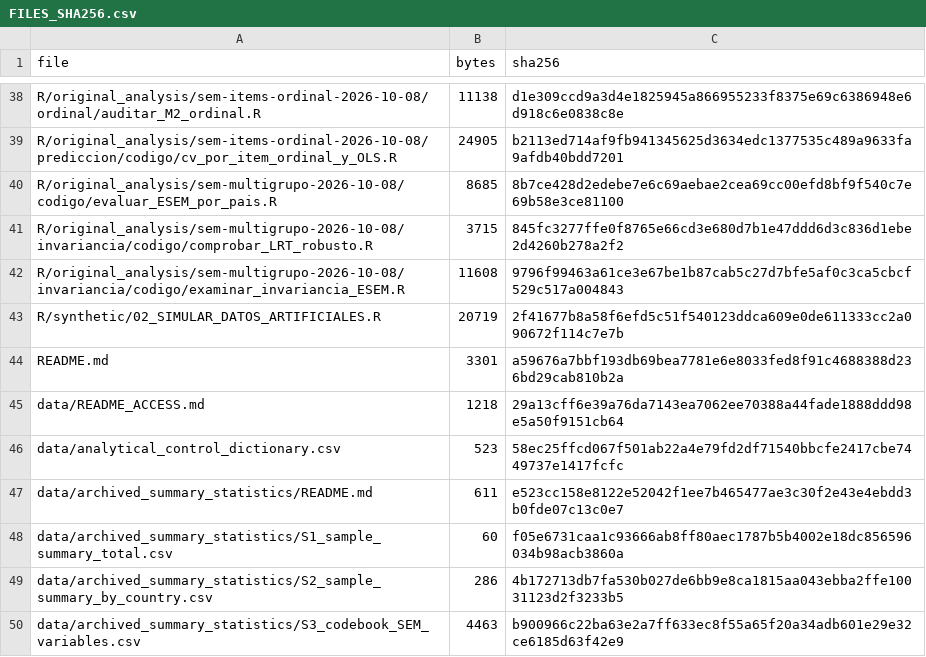
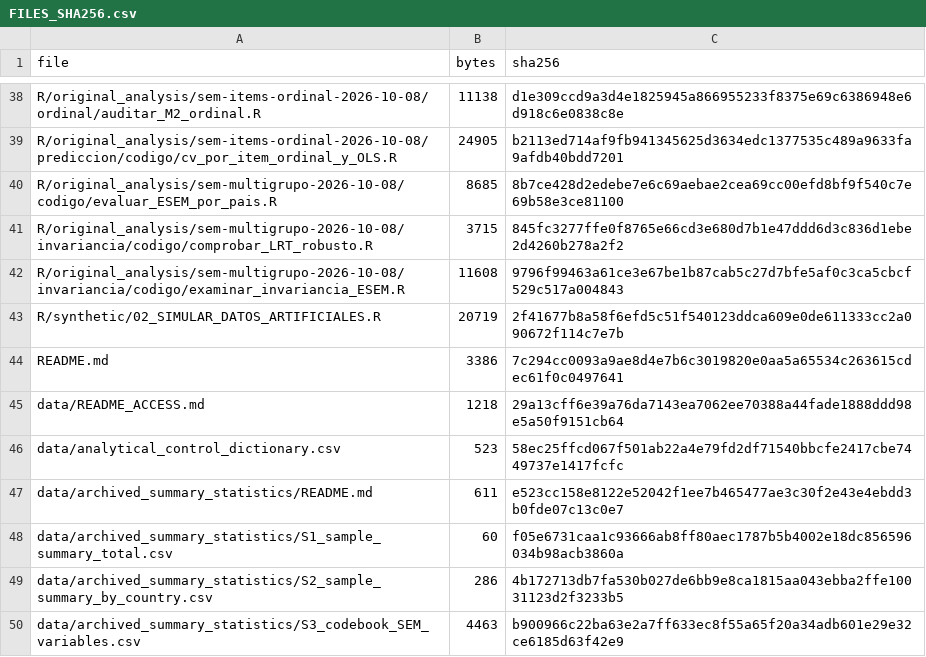
Before and after one commit to lbenitesanchez/sustainability-values-prosociality, a CSV file: FILES_SHA256.csv, drawn as a sheet; only a part is shown, gaps mark what is left out.

```diff
--- a/FILES_SHA256.csv
+++ b/FILES_SHA256.csv
@@ -43,3 +43,3 @@ R/original_analysis/sem-multigrupo-2026-10-08/invariancia/codigo/examinar_invari
 R/synthetic/02_SIMULAR_DATOS_ARTIFICIALES.R,20719,2f41677b8a58f6efd5c51f540123ddca609e0de611333cc2a090672f114c7e7b
-README.md,3301,a59676a7bbf193db69bea7781e6e8033fed8f91c4688388d236bd29cab810b2a
+README.md,3386,7c294cc0093a9ae8d4e7b6c3019820e0aa5a65534c263615cdec61f0c0497641
 data/README_ACCESS.md,1218,29a13cff6e39a76da7143ea7062ee70388a44fade1888ddd98e5a50f9151cb64
```
Also changed, not shown: 1 other file.
